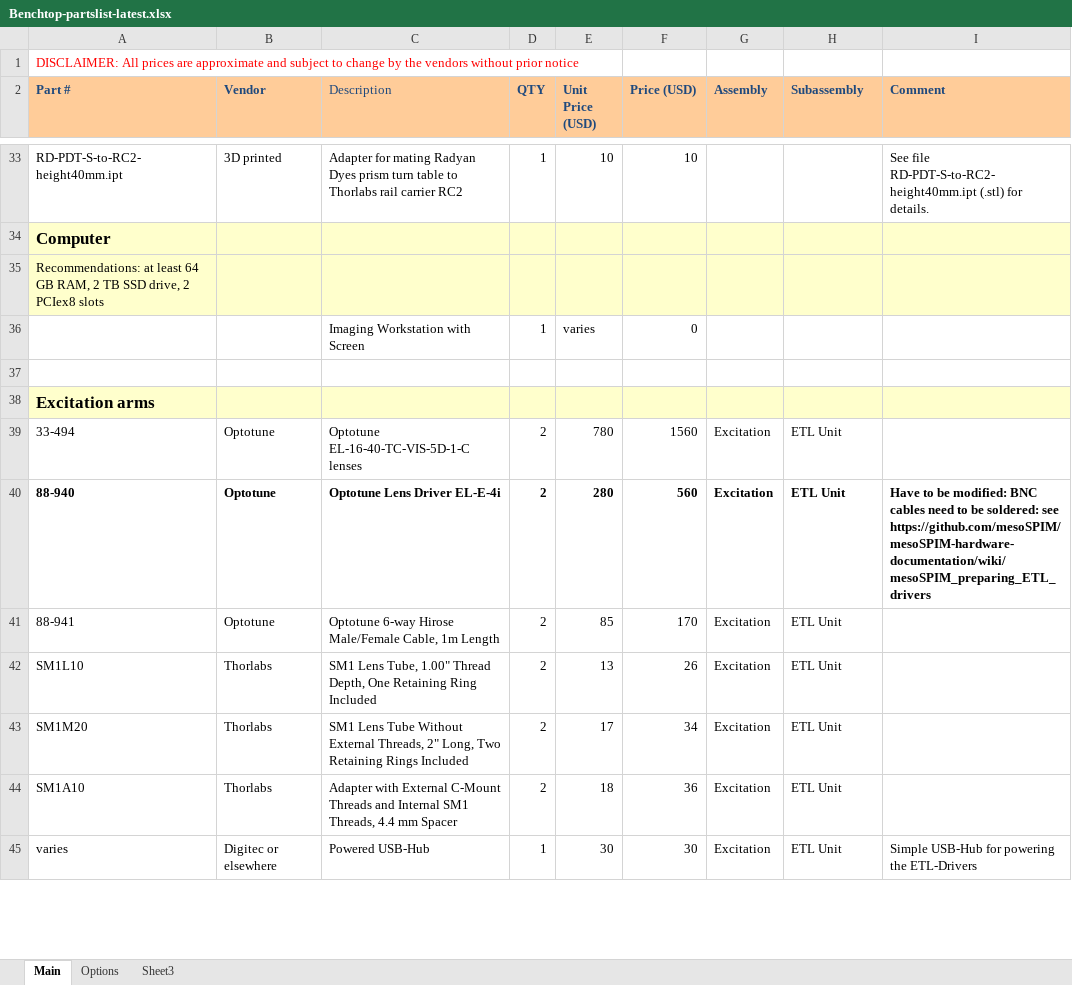
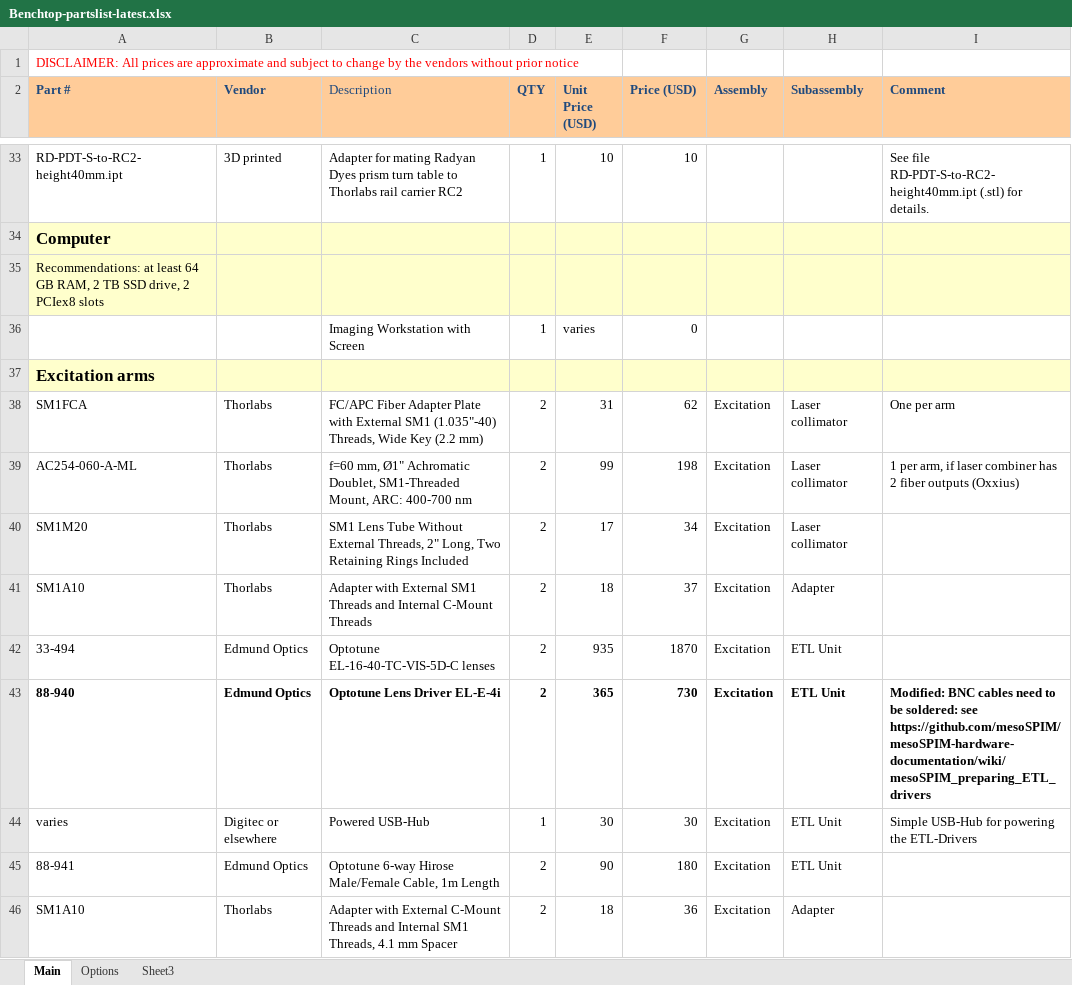
Before and after one commit to mesoSPIM/benchtop-hardware, an Excel workbook: Benchtop/parts-list/Benchtop-partslist-latest.xlsx, sheet Main, drawn as a sheet; only a part is shown, gaps mark what is left out; values as stored, in another font and other column widths than the file's, no borders; removed rows and columns are numbered as before the commit, all else as after; the diff covers the shown part only; the diff names each change by its address in the sheet, - before the commit and + after, or states it on an @@ line.

Commit message:
update part numbers in excitation arm, and quantities

```diff
--- a/Benchtop/parts-list/Benchtop-partslist-latest.xlsx (sheet Main)
+++ b/Benchtop/parts-list/Benchtop-partslist-latest.xlsx (sheet Main)
-row 37: (empty)
-row 39: 33-494 | Optotune | Optotune EL-16-40-TC-VIS-5D-1-C lenses | 2 | 780 | 1560 | Excitation | ETL Unit
-row 40: 88-940 | Optotune | Optotune Lens Driver EL-E-4i | 2 | 280 | 560 | Excitation | ETL Unit | Have to be modified: BNC cables need to be soldered: see https://github.com/mesoSPIM/mesoSPIM-hardware-documentation/wiki/mesoSPIM_preparing_ETL_drivers
-row 41: 88-941 | Optotune | Optotune 6-way Hirose Male/Female Cable, 1m Length | 2 | 85 | 170 | Excitation | ETL Unit
-row 42: SM1L10 | Thorlabs | SM1 Lens Tube, 1.00" Thread Depth, One Retaining Ring Included | 2 | 13 | 26 | Excitation | ETL Unit
+row 38: SM1FCA | Thorlabs | FC/APC Fiber Adapter Plate with External SM1 (1.035"-40) Threads, Wide Key (2.2 mm) | 2 | 31 | 62 | Excitation | Laser collimator | One per arm
@@ row 54 moved to row 39: AC254-060-A-ML @@
-H40 (Subassembly): ETL Unit
+H40 (Subassembly): Laser collimator
-C41 (Description): …with External C-Mount Threads and Internal SM1 Threads, 4.4 mm Spacer
+C41 (Description): …with External SM1 Threads and Internal C-Mount Threads
-F41 (Price (USD)): 36
+F41 (Price (USD)): 37
-H41 (Subassembly): ETL Unit
+H41 (Subassembly): Adapter
+row 42: 33-494 | Edmund Optics | Optotune EL-16-40-TC-VIS-5D-C lenses | 2 | 935 | 1870 | Excitation | ETL Unit
+row 43: 88-940 | Edmund Optics | Optotune Lens Driver EL-E-4i | 2 | 365 | 730 | Excitation | ETL Unit | Modified: BNC cables need to be soldered: see https://github.com/mesoSPIM/mesoSPIM-hardware-documentation/wiki/mesoSPIM_preparing_ETL_drivers
+row 45: 88-941 | Edmund Optics | Optotune 6-way Hirose Male/Female Cable, 1m Length | 2 | 90 | 180 | Excitation | ETL Unit
+row 46: SM1A10 | Thorlabs | Adapter with External C-Mount Threads and Internal SM1 Threads, 4.1 mm Spacer | 2 | 18 | 36 | Excitation | Adapter
```
Also changed, not shown: 9 added rows, 7 removed rows, 2 moved rows, 18 edited cells and cell formats elsewhere in this sheet, formulas that keep their value.
